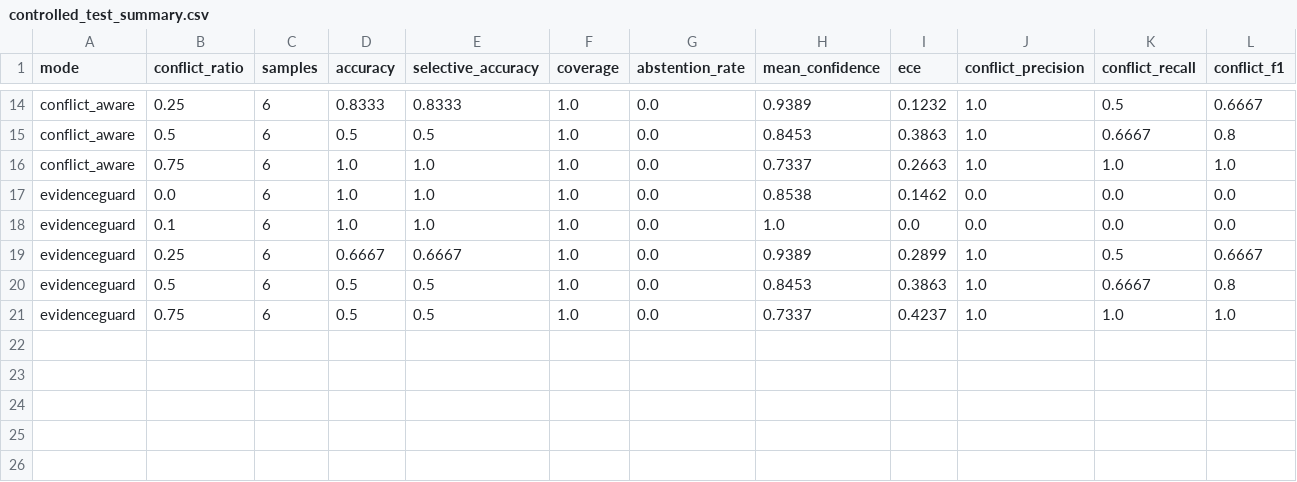
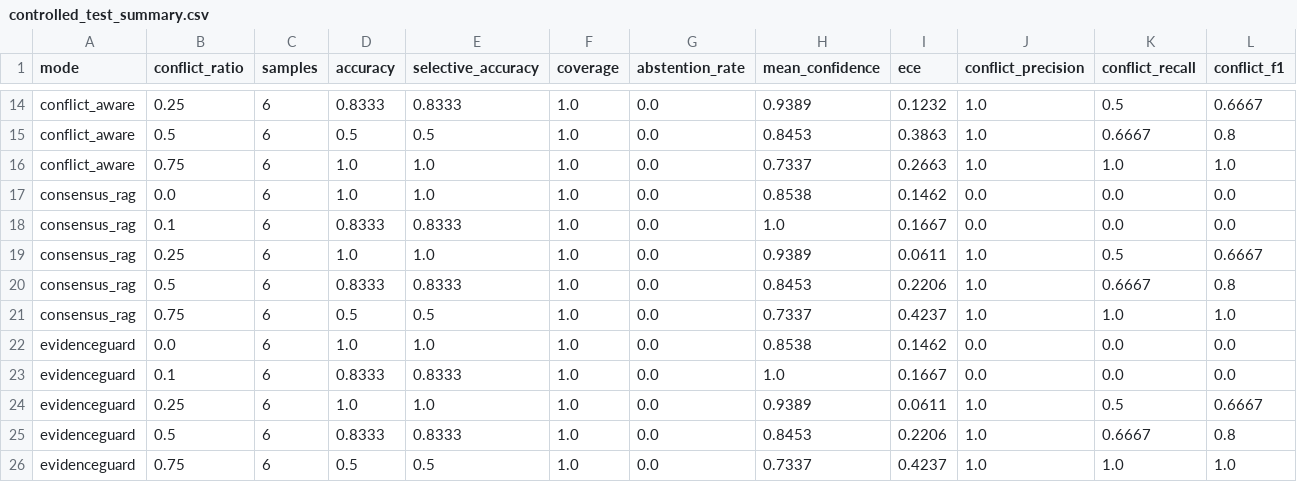
Before and after one commit to sushan5140/EvidenceGuard, a CSV file: research/results/model_backed/controlled_test_summary.csv, drawn as a sheet; only a part is shown, gaps mark what is left out.

```diff
--- a/research/results/model_backed/controlled_test_summary.csv
+++ b/research/results/model_backed/controlled_test_summary.csv
@@ -16,6 +16,11 @@ conflict_aware,0.5,6,0.5,0.5,1.0,0.0,0.8453,0.3863,1.0,0.6667,0.8
 conflict_aware,0.75,6,1.0,1.0,1.0,0.0,0.7337,0.2663,1.0,1.0,1.0
+consensus_rag,0.0,6,1.0,1.0,1.0,0.0,0.8538,0.1462,0.0,0.0,0.0
+consensus_rag,0.1,6,0.8333,0.8333,1.0,0.0,1.0,0.1667,0.0,0.0,0.0
+consensus_rag,0.25,6,1.0,1.0,1.0,0.0,0.9389,0.0611,1.0,0.5,0.6667
+consensus_rag,0.5,6,0.8333,0.8333,1.0,0.0,0.8453,0.2206,1.0,0.6667,0.8
+consensus_rag,0.75,6,0.5,0.5,1.0,0.0,0.7337,0.4237,1.0,1.0,1.0
 evidenceguard,0.0,6,1.0,1.0,1.0,0.0,0.8538,0.1462,0.0,0.0,0.0
-evidenceguard,0.1,6,1.0,1.0,1.0,0.0,1.0,0.0,0.0,0.0,0.0
-evidenceguard,0.25,6,0.6667,0.6667,1.0,0.0,0.9389,0.2899,1.0,0.5,0.6667
-evidenceguard,0.5,6,0.5,0.5,1.0,0.0,0.8453,0.3863,1.0,0.6667,0.8
+evidenceguard,0.1,6,0.8333,0.8333,1.0,0.0,1.0,0.1667,0.0,0.0,0.0
+evidenceguard,0.25,6,1.0,1.0,1.0,0.0,0.9389,0.0611,1.0,0.5,0.6667
+evidenceguard,0.5,6,0.8333,0.8333,1.0,0.0,0.8453,0.2206,1.0,0.6667,0.8
 evidenceguard,0.75,6,0.5,0.5,1.0,0.0,0.7337,0.4237,1.0,1.0,1.0
```
Also changed, not shown: research/results/model_backed/comparison_vs_fallback.csv, research/results/model_backed/ramdocs_summary.csv, 11 other files.
